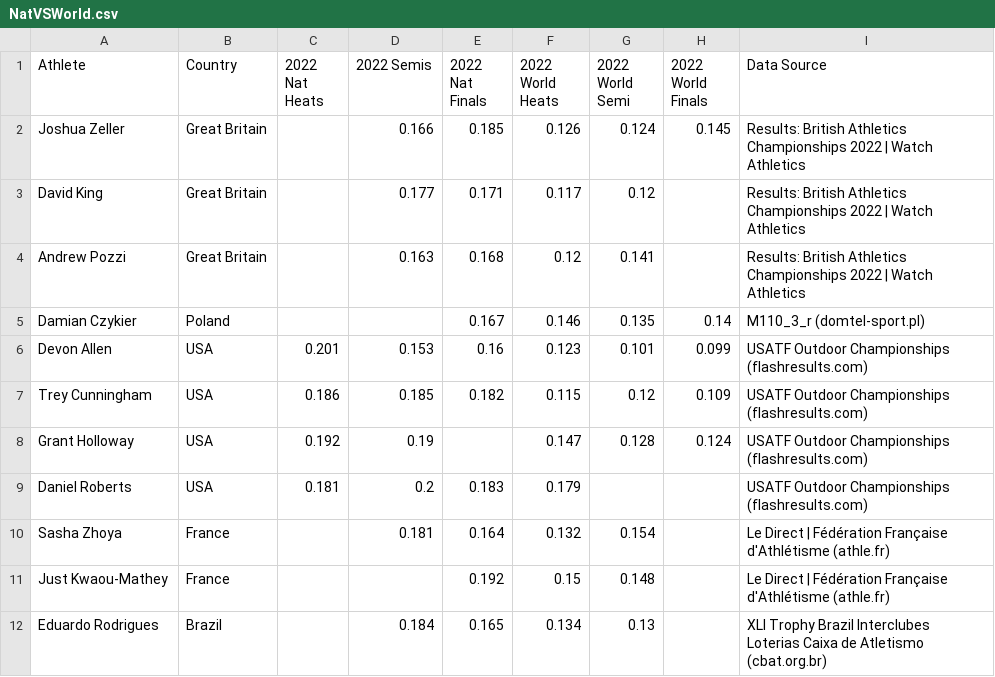
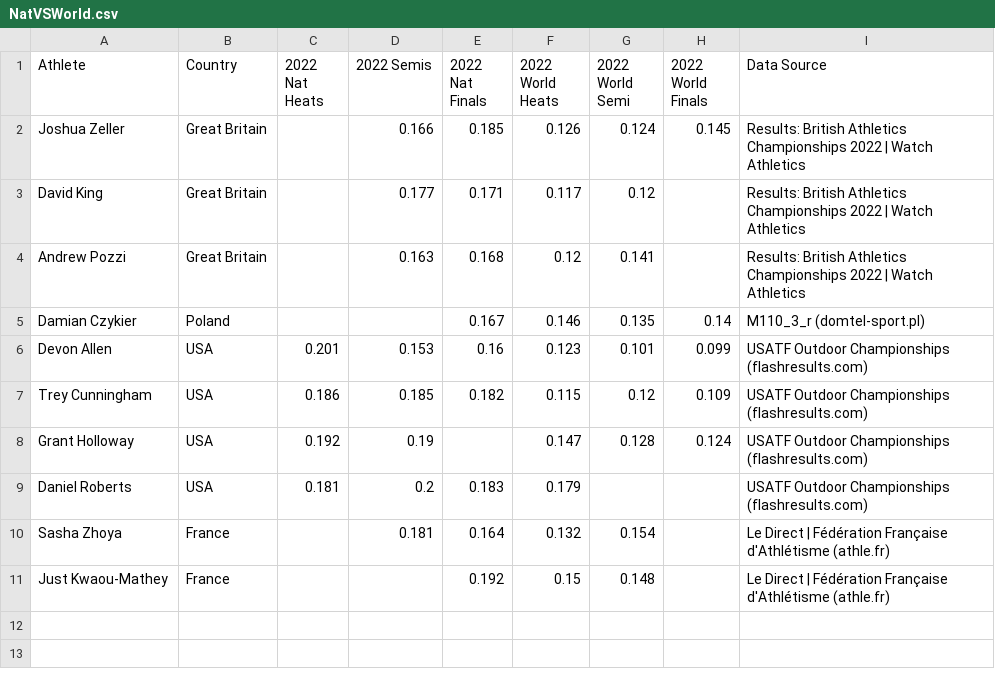
Before and after one commit to ofiore/Thesis, a CSV file: Archive/NatVSWorld.csv, drawn as a sheet.

Commit message:
Had to remove data that couldnt be found

```diff
--- a/Archive/NatVSWorld.csv
+++ b/Archive/NatVSWorld.csv
@@ -11,2 +11 @@ Sasha Zhoya,France,,0.181,0.164,0.132,0.154,,Le Direct | Fédération Française
 Just Kwaou-Mathey,France,,,0.192,0.15,0.148,,Le Direct | Fédération Française d'Athlétisme (athle.fr)
-Eduardo Rodrigues,Brazil,,0.184,0.165,0.134,0.13,,XLI Trophy Brazil Interclubes Loterias Caixa de Atletismo (cbat.org.br)
```
